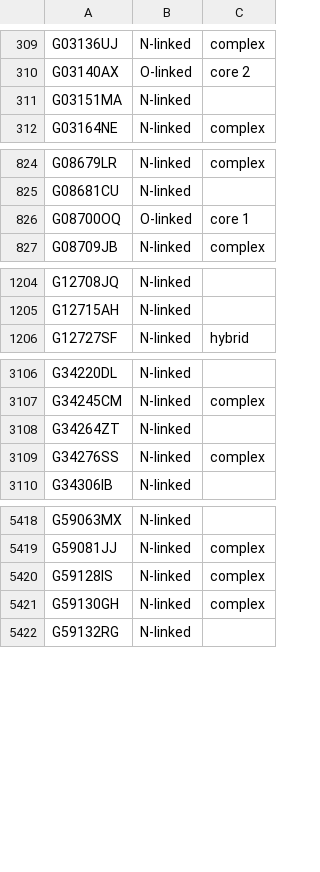
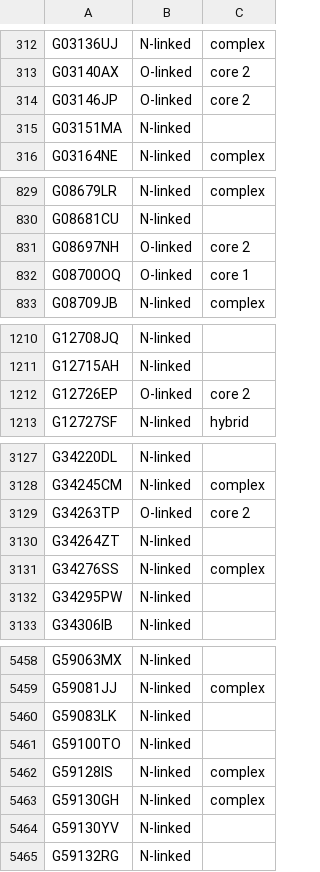
Before and after one commit to glygen-glycan-data/PyGly, a TSV file: smw/glycandata/export/classification.tsv, drawn as a sheet; only a part is shown, gaps mark what is left out; the diff covers the shown part only.

```diff
--- a/smw/glycandata/export/classification.tsv
+++ b/smw/glycandata/export/classification.tsv
@@ -310,2 +313,3 @@ G03136UJ	N-linked	complex
 G03140AX	O-linked	core 2
+G03146JP	O-linked	core 2
 G03151MA	N-linked	
@@ -825,2 +830,3 @@ G08679LR	N-linked	complex
 G08681CU	N-linked	
+G08697NH	O-linked	core 2
 G08700OQ	O-linked	core 1
@@ -1205,2 +1211,3 @@ G12708JQ	N-linked
 G12715AH	N-linked	
+G12726EP	O-linked	core 2
 G12727SF	N-linked	hybrid
@@ -3107,4 +3128,6 @@ G34220DL	N-linked
 G34245CM	N-linked	complex
+G34263TP	O-linked	core 2
 G34264ZT	N-linked	
 G34276SS	N-linked	complex
+G34295PW	N-linked	
 G34306IB	N-linked	
@@ -5419,4 +5459,7 @@ G59063MX	N-linked
 G59081JJ	N-linked	complex
+G59083LK	N-linked	
+G59100TO	N-linked	
 G59128IS	N-linked	complex
 G59130GH	N-linked	complex
+G59130YV	N-linked	
 G59132RG	N-linked	
```
Also changed, not shown: 52 added rows elsewhere in this file, smw/glycandata/export/allglycan.tsv, smw/glycandata/export/gdb.tsv, 51 other files.
